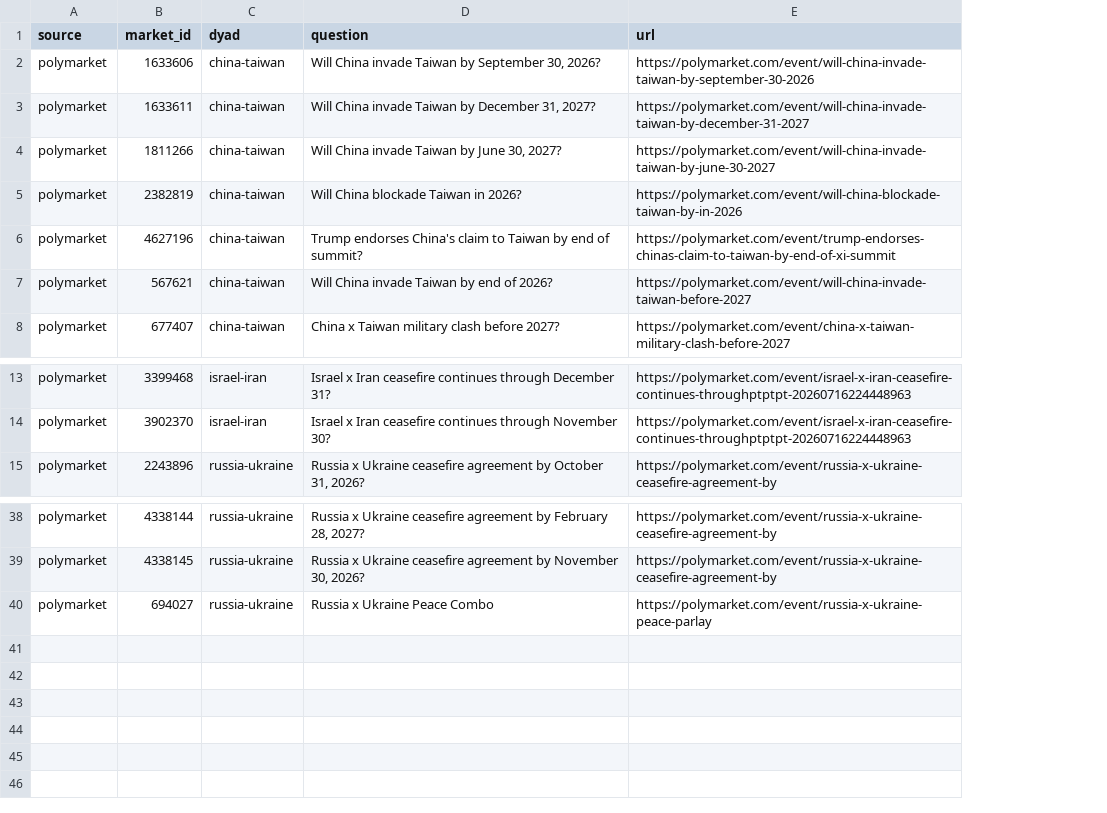
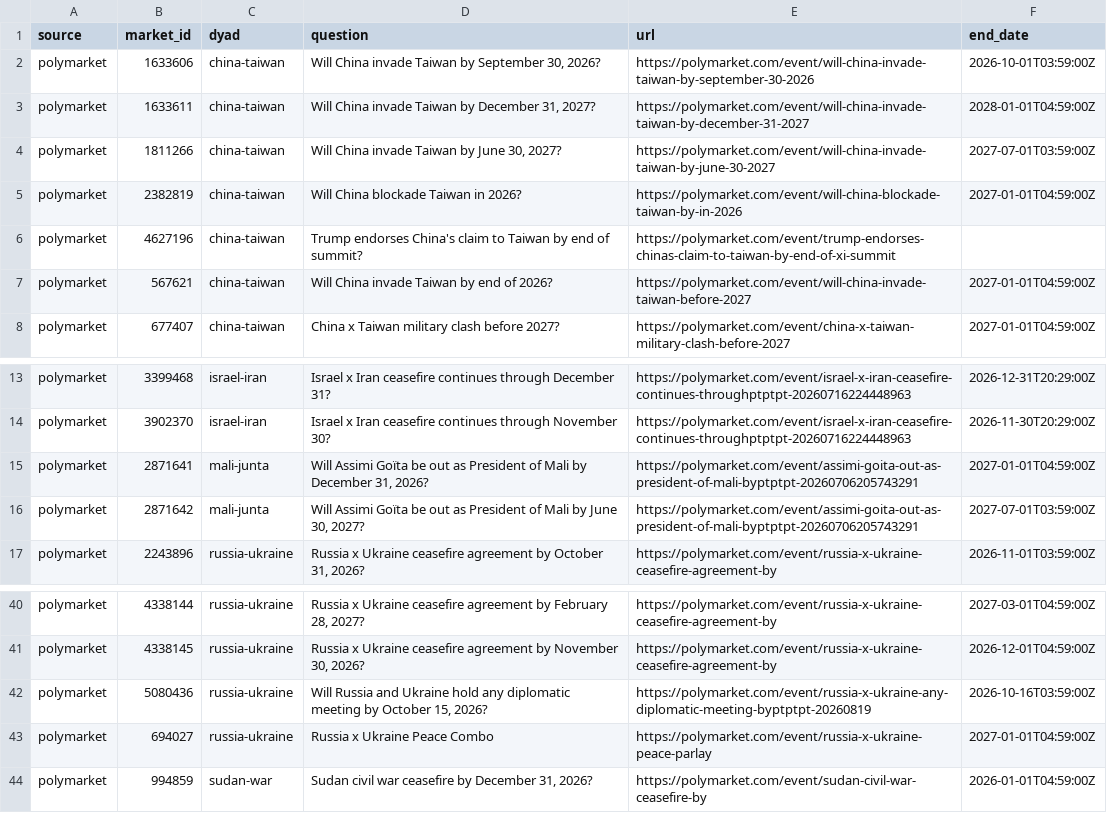
Before and after one commit to JeromeBenoitReveau/geowatch, a CSV file: data/markets.csv, drawn as a sheet; only a part is shown, gaps mark what is left out; the diff names each change by its address in the sheet, - before the commit and + after, or states it on an @@ line.

```diff
--- a/data/markets.csv
+++ b/data/markets.csv
+column F (end_date), rows 2-8: 2026-10-01T03:59:00Z | 2028-01-01T04:59:00Z | 2027-07-01T03:59:00Z | 2027-01-01T04:59:00Z |  | 2027-01-01T04:59:00Z | 2027-01-01T04:59:00Z; rows 13-14: 2026-12-31T20:29:00Z | 2026-11-30T20:29:00Z; row 17: 2026-11-01T03:59:00Z; rows 40-41: 2027-03-01T04:59:00Z | 2026-12-01T04:59:00Z; row 43: 2027-01-01T04:59:00Z
+row 15: polymarket | 2871641 | mali-junta | Will Assimi Goïta be out as President of Mali by December 31, 2026? | https://polymarket.com/event/assimi-goita-out-as-president-of-mali-byptptpt-20260706205743291 | 2027-01-01T04:59:00Z
+row 16: polymarket | 2871642 | mali-junta | Will Assimi Goïta be out as President of Mali by June 30, 2027? | https://polymarket.com/event/assimi-goita-out-as-president-of-mali-byptptpt-20260706205743291 | 2027-07-01T03:59:00Z
+row 42: polymarket | 5080436 | russia-ukraine | Will Russia and Ukraine hold any diplomatic meeting by October 15, 2026? | https://polymarket.com/event/russia-x-ukraine-any-diplomatic-meeting-byptptpt-20260819 | 2026-10-16T03:59:00Z
+row 44: polymarket | 994859 | sudan-war | Sudan civil war ceasefire by December 31, 2026? | https://polymarket.com/event/sudan-civil-war-ceasefire-by | 2026-01-01T04:59:00Z
```
Also changed, not shown: data/odds.csv, 1 other file.
